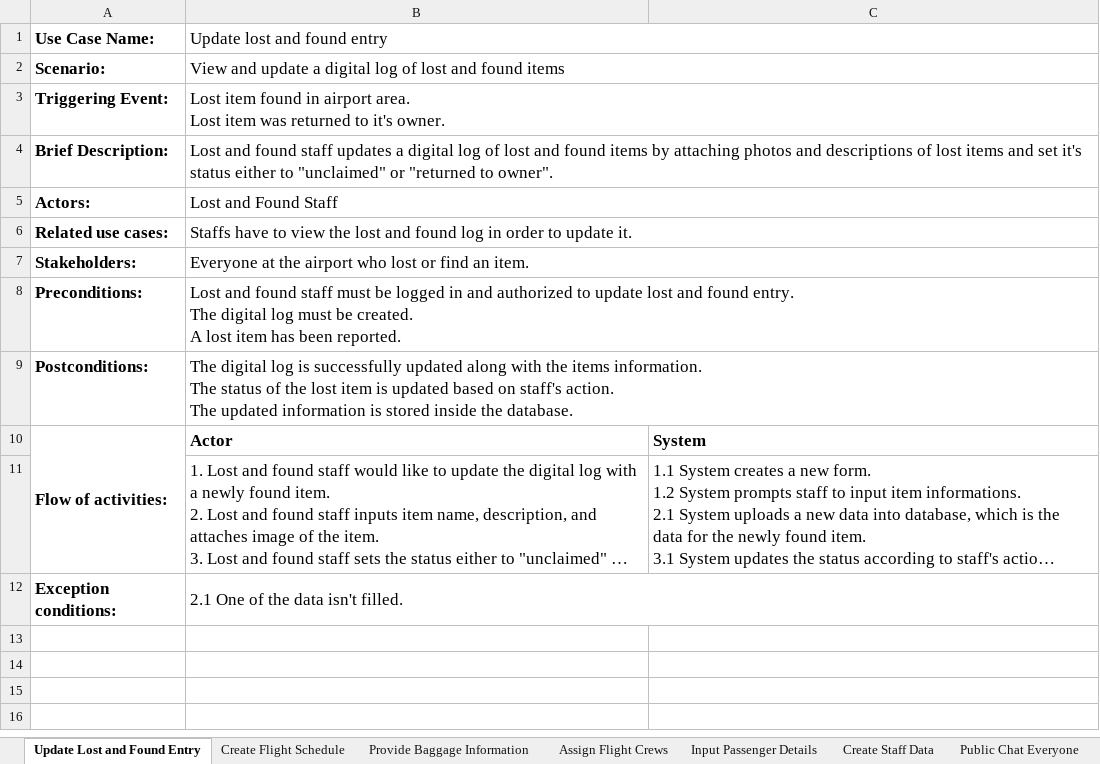
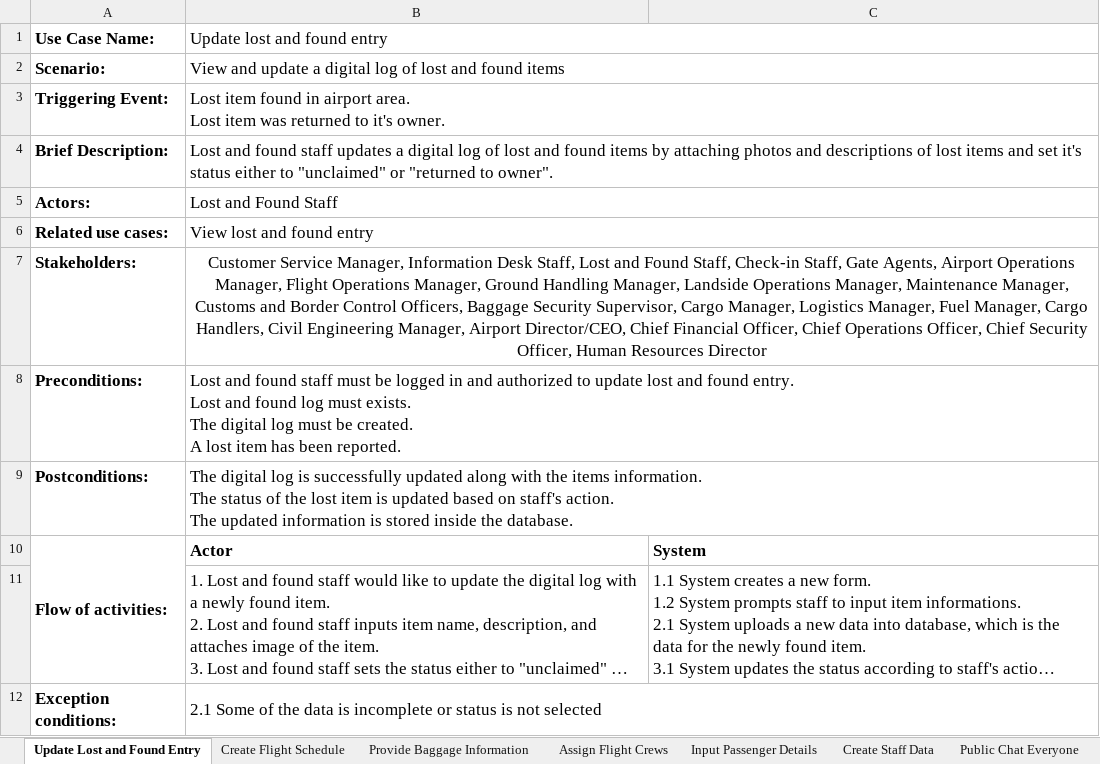
Before and after one commit to nielxfb/TPA-Desktop-LinKasa, an Excel workbook: Use Case Descriptions.xlsx, sheet Update Lost and Found Entry, drawn as a sheet; long unchanged cells end in …; values as stored, in another font and other column widths than the file's, no borders; ↵ is a line break in a cell; the diff names each change by its address in the sheet, - before the commit and + after, or states it on an @@ line.

```diff
--- a/Use Case Descriptions.xlsx (sheet Update Lost and Found Entry)
+++ b/Use Case Descriptions.xlsx (sheet Update Lost and Found Entry)
-B6 (Update lost and found entry): Staffs have to view the lost and found log in order to update it.
+B6 (Update lost and found entry): View lost and found entry
-B7 (Update lost and found entry): Everyone at the airport who lost or find an item.
+B7 (Update lost and found entry): Customer Service Manager, Information Desk Staff, Lost and Found Staff, Check-in Staff, Gate Agents, Airport Operations Manager, Flight Operations Manager, Ground Handling Manager, Landside Operations Manager, Maintenance Manager, Customs and Border Control Officers, Baggage Security Supervisor, Cargo Manager, Logistics Manager, Fuel Manager, Cargo Handlers, Civil Engineering Manager, Airport Director/CEO, Chief Financial Officer, Chief Operations Officer, Chief Security Officer, Human Resources Director
-B7 alignment: left
+B7 alignment: center
-B8 (Update lost and found entry): …found entry. ↵ The digital…
+B8 (Update lost and found entry): …found entry. ↵ Lost and found log must exists. ↵ The digital…
-B12 (Update lost and found entry): 2.1 One of the data isn't filled.
+B12 (Update lost and found entry): 2.1 Some of the data is incomplete or status is not selected
```
Also changed, not shown: sheet Input Passenger Details, sheet Provide Baggage Information, sheet Assign Flight Crews, sheet Create Staff Data.
